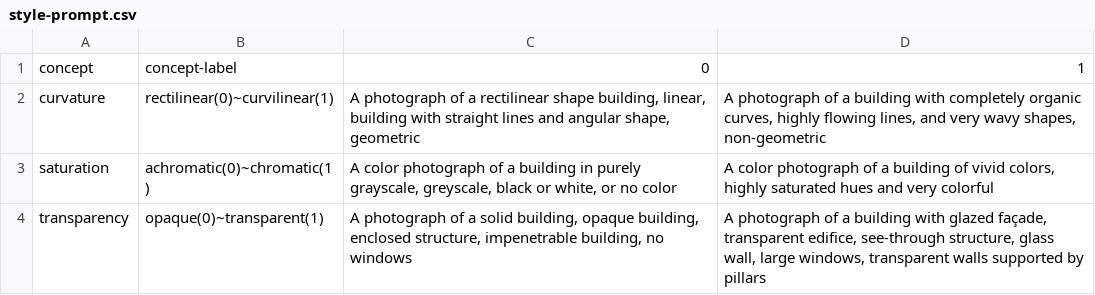
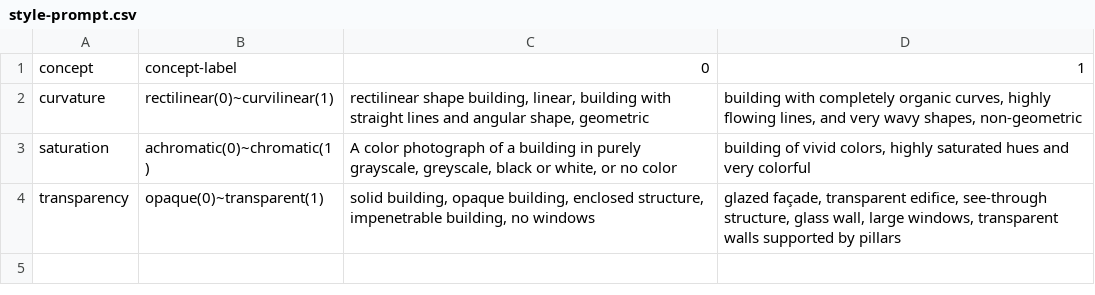
Before and after one commit to lucyoo0901/Architectural-style, a CSV file: style-prompt.csv, drawn as a sheet.

Commit message:
style-prompt.csv

```diff
--- a/style-prompt.csv
+++ b/style-prompt.csv
@@ -1,4 +1,4 @@
 concept,concept-label,0,1
-curvature,rectilinear(0)~curvilinear(1),"A photograph of a rectilinear shape building, linear, building with straight lines and angular shape, geometric","A photograph of a building with completely organic curves, highly flowing lines, and very wavy shapes, non-geometric"
-saturation,achromatic(0)~chromatic(1),"A color photograph of a building in purely grayscale, greyscale, black or white, or no color","A color photograph of a building of vivid colors, highly saturated hues and very colorful"
-transparency,opaque(0)~transparent(1),"A photograph of a solid building, opaque building, enclosed structure, impenetrable building, no windows","A photograph of a building with glazed façade, transparent edifice, see-through structure, glass wall, large windows, transparent walls supported by pillars"
+curvature,rectilinear(0)~curvilinear(1),"rectilinear shape building, linear, building with straight lines and angular shape, geometric","building with completely organic curves, highly flowing lines, and very wavy shapes, non-geometric"
+saturation,achromatic(0)~chromatic(1),"A color photograph of a building in purely grayscale, greyscale, black or white, or no color","building of vivid colors, highly saturated hues and very colorful"
+transparency,opaque(0)~transparent(1),"solid building, opaque building, enclosed structure, impenetrable building, no windows","glazed façade, transparent edifice, see-through structure, glass wall, large windows, transparent walls supported by pillars"
```
